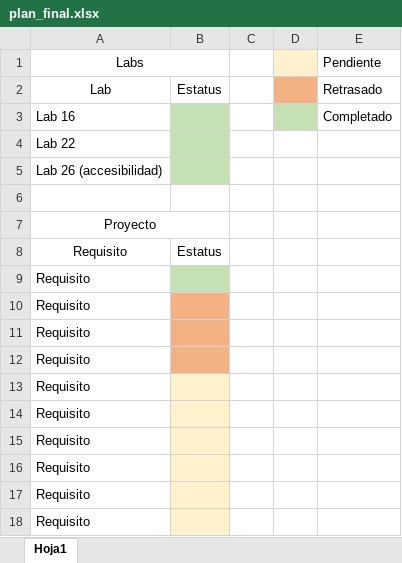
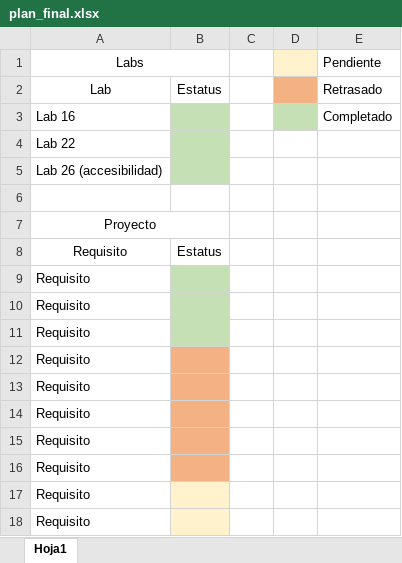
Before and after one commit to a01208937/daw, an Excel workbook: plan_final.xlsx, sheet Hoja1, drawn as a sheet; values as stored, in another font and other column widths than the file's, no borders; the diff names each change by its address in the sheet, - before the commit and + after, or states it on an @@ line.

Commit message:
update

```diff
--- a/plan_final.xlsx (sheet Hoja1)
+++ b/plan_final.xlsx (sheet Hoja1)
-B10:B11 fill: #F4B183
+B10:B11 fill: #C5E0B4
-B13:B16 fill: #FFF2CC
+B13:B16 fill: #F4B183
```
